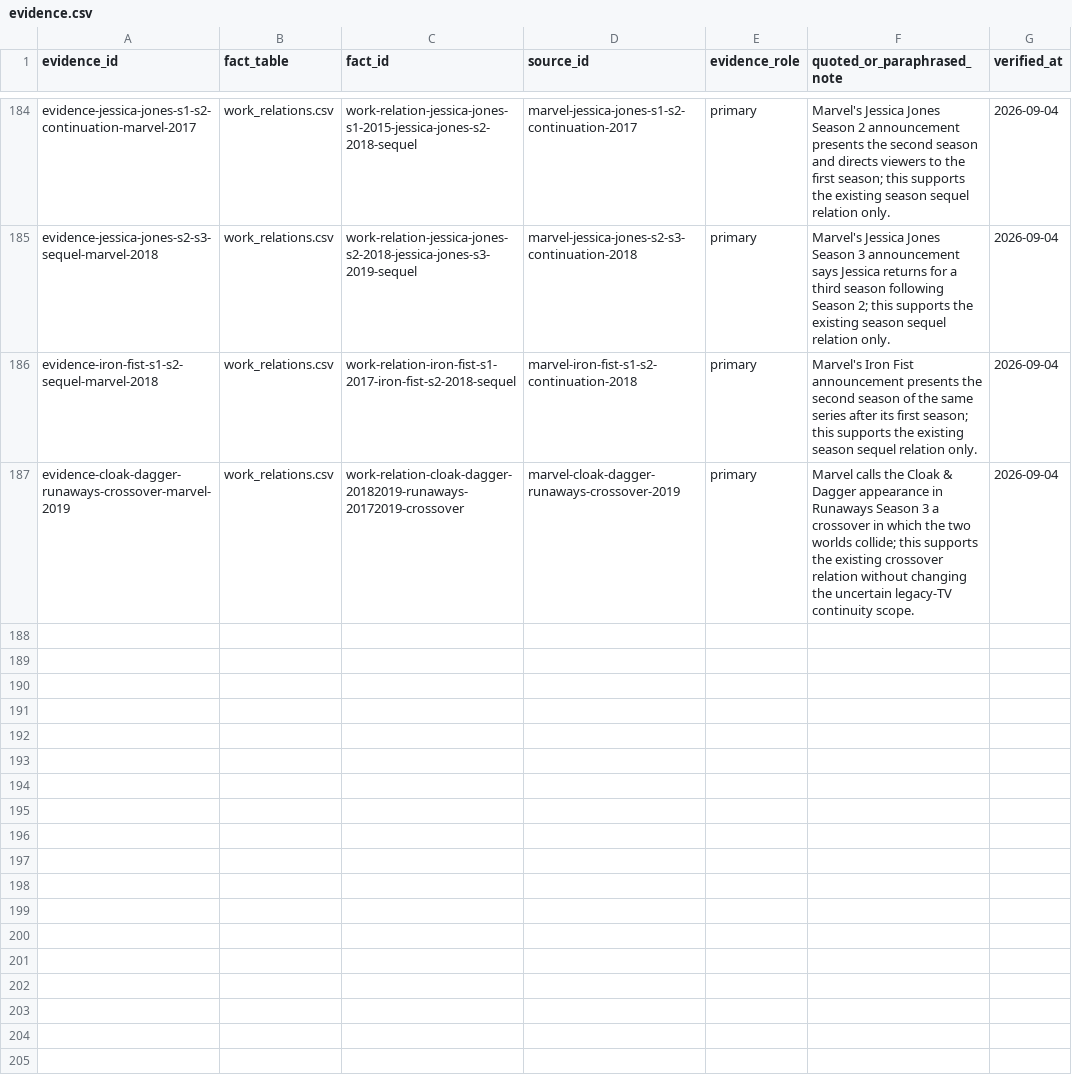
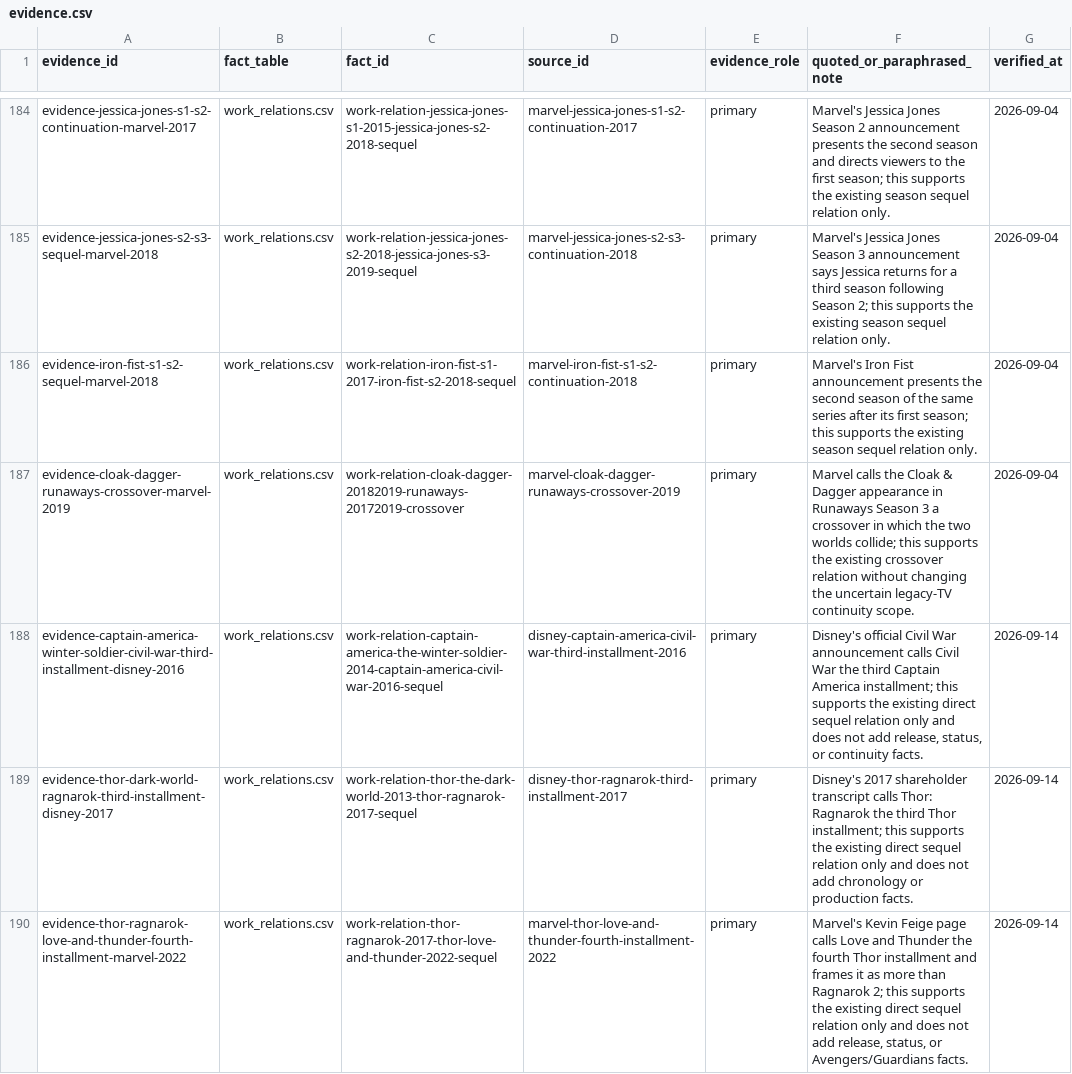
Before and after one commit to kamochama/marvel-flowchart-jp, a CSV file: data/library/evidence.csv, drawn as a sheet; only a part is shown, gaps mark what is left out.

Commit message:
audit: promote relation evidence wave012

```diff
--- a/data/library/evidence.csv
+++ b/data/library/evidence.csv
@@ -187 +187,4 @@ evidence-iron-fist-s1-s2-sequel-marvel-2018,work_relations.csv,work-relation-iro
 evidence-cloak-dagger-runaways-crossover-marvel-2019,work_relations.csv,work-relation-cloak-dagger-20182019-runaways-20172019-crossover,marvel-cloak-dagger-runaways-crossover-2019,primary,"Marvel calls the Cloak & Dagger appearance in Runaways Season 3 a crossover in which the two worlds collide; this supports the existing crossover relation without changing the uncertain legacy-TV continuity scope.",2026-09-04
+evidence-captain-america-winter-soldier-civil-war-third-installment-disney-2016,work_relations.csv,work-relation-captain-america-the-winter-soldier-2014-captain-america-civil-war-2016-sequel,disney-captain-america-civil-war-third-installment-2016,primary,"Disney's official Civil War announcement calls Civil War the third Captain America installment; this supports the existing direct sequel relation only and does not add release, status, or continuity facts.",2026-09-14
+evidence-thor-dark-world-ragnarok-third-installment-disney-2017,work_relations.csv,work-relation-thor-the-dark-world-2013-thor-ragnarok-2017-sequel,disney-thor-ragnarok-third-installment-2017,primary,"Disney's 2017 shareholder transcript calls Thor: Ragnarok the third Thor installment; this supports the existing direct sequel relation only and does not add chronology or production facts.",2026-09-14
+evidence-thor-ragnarok-love-and-thunder-fourth-installment-marvel-2022,work_relations.csv,work-relation-thor-ragnarok-2017-thor-love-and-thunder-2022-sequel,marvel-thor-love-and-thunder-fourth-installment-2022,primary,"Marvel's Kevin Feige page calls Love and Thunder the fourth Thor installment and frames it as more than Ragnarok 2; this supports the existing direct sequel relation only and does not add release, status, or Avengers/Guardians facts.",2026-09-14
```
Also changed, not shown: data/content_audit/reviews.csv, data/derived/work_pair_reasons.csv, 9 other files.
